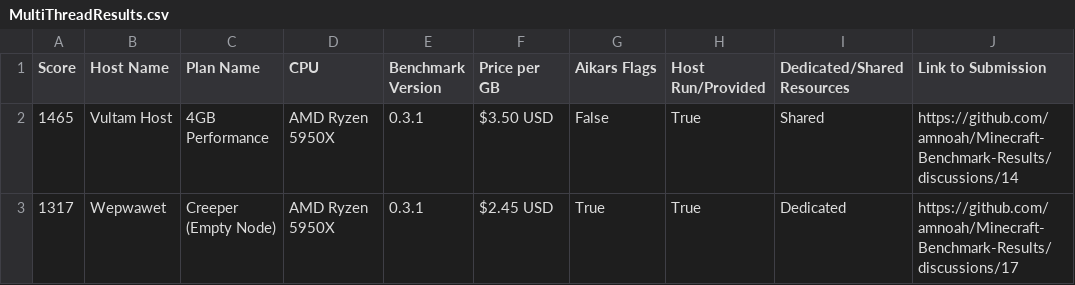
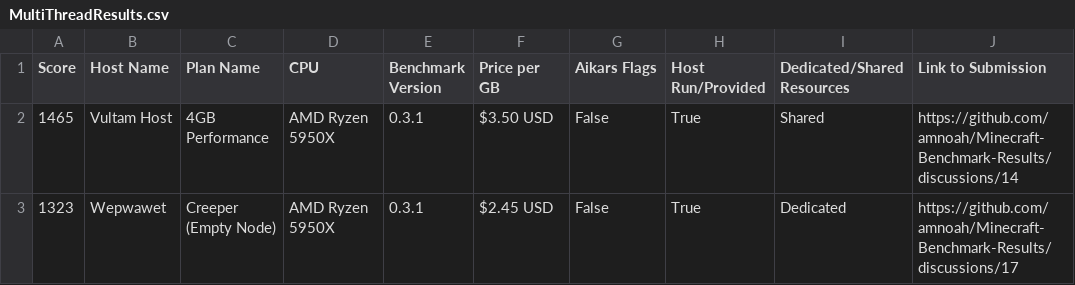
Before and after one commit to amnoah/Host-Benchmark-Results, a CSV file: 0.3/Independent/MultiThreadResults.csv, drawn as a sheet.

```diff
--- a/0.3/Independent/MultiThreadResults.csv
+++ b/0.3/Independent/MultiThreadResults.csv
@@ -2,2 +2,2 @@ Score,Host Name,Plan Name,CPU,Benchmark Version,Price per GB,Aikars Flags,Host R
 1465,Vultam Host,4GB Performance,AMD Ryzen 5950X,0.3.1,$3.50 USD,False,True,Shared,https://github.com/amnoah/Minecraft-Benchmark-Results/discussions/14
-1317,Wepwawet,Creeper (Empty Node),AMD Ryzen 5950X,0.3.1,$2.45 USD,True,True,Dedicated,https://github.com/amnoah/Minecraft-Benchmark-Results/discussions/17
+1323,Wepwawet,Creeper (Empty Node),AMD Ryzen 5950X,0.3.1,$2.45 USD,False,True,Dedicated,https://github.com/amnoah/Minecraft-Benchmark-Results/discussions/17
```
Also changed, not shown: 0.3/Independent/SingleThreadResults.csv.
